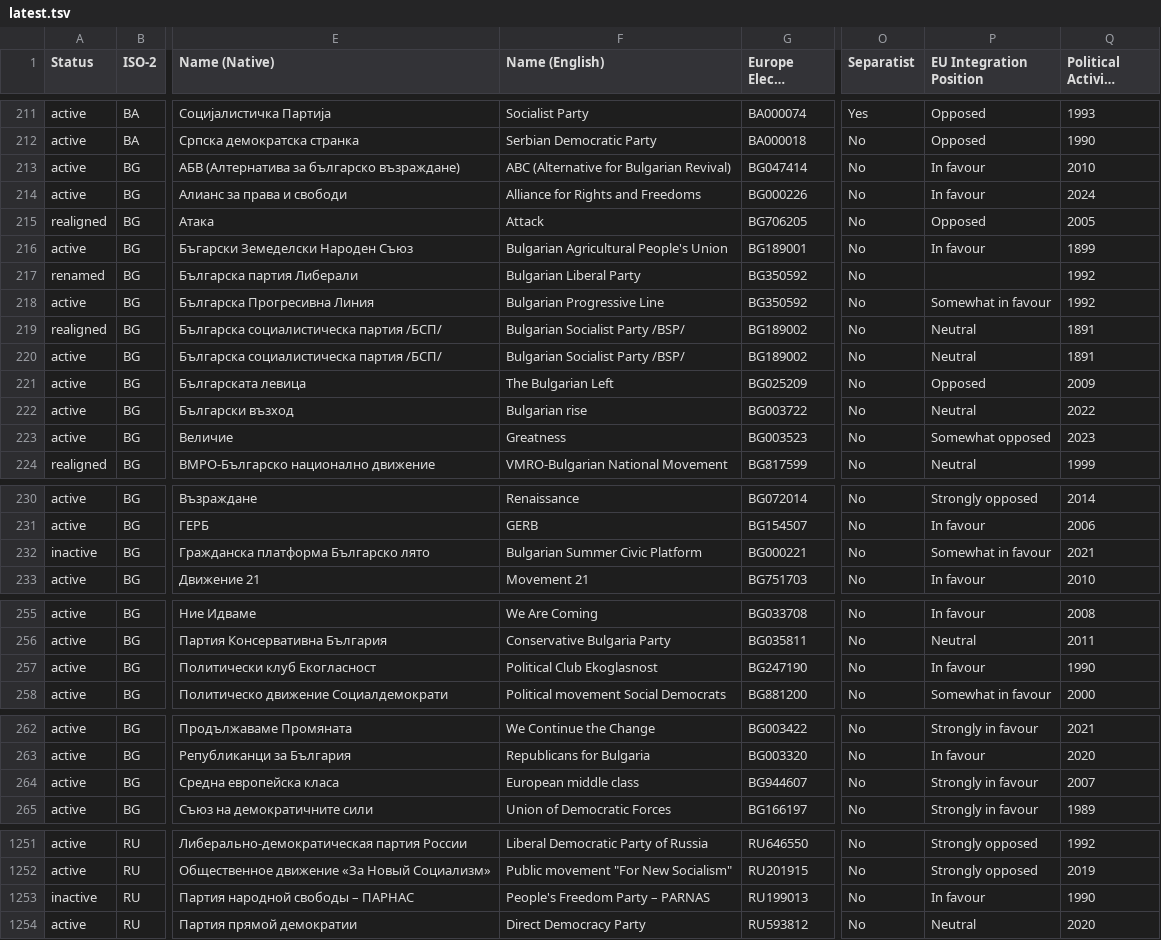
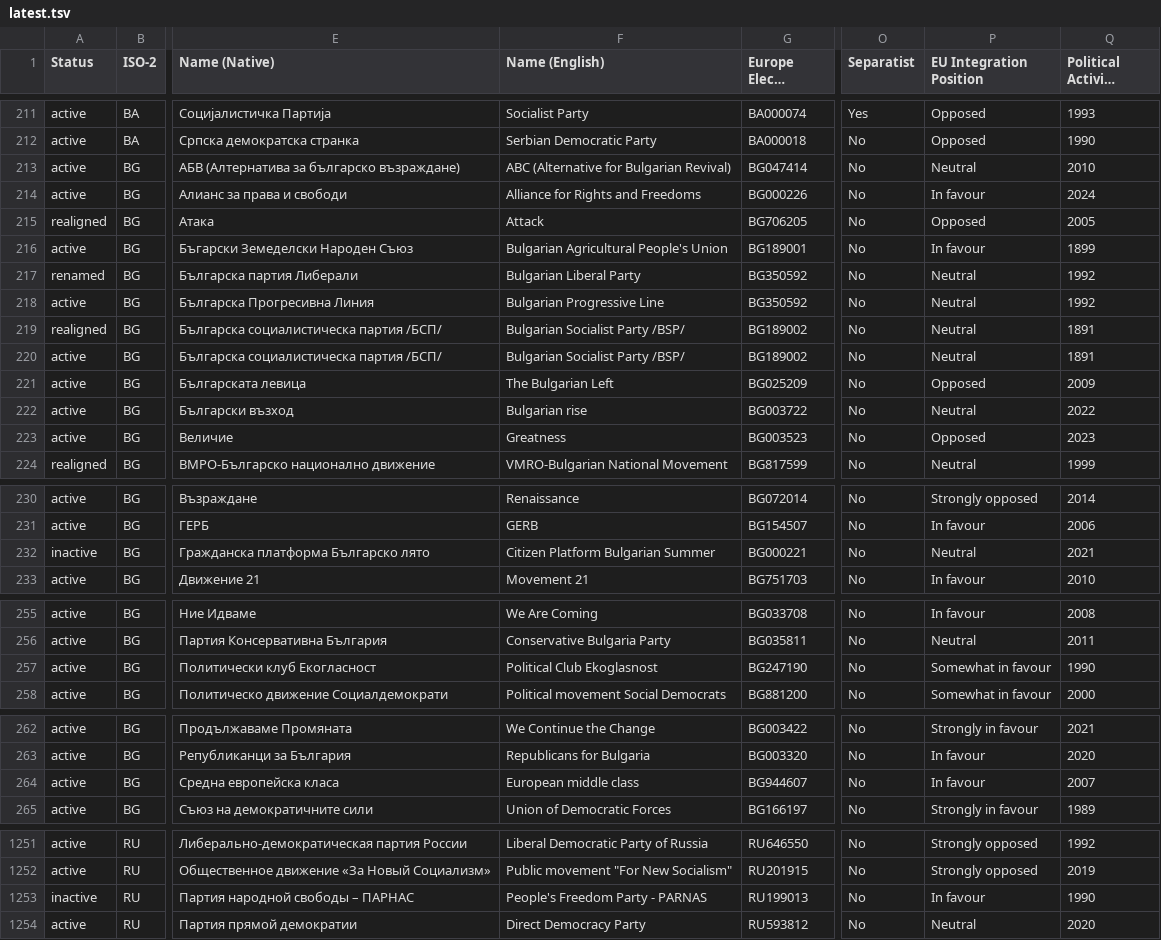
Before and after one commit to Europe-Elects/party-timelines, a TSV file: data/latest.tsv, drawn as a sheet; only a part is shown, gaps mark what is left out; long unchanged cells end in …; the diff covers the shown part only; the diff names each change by its address in the sheet, - before the commit and + after, or states it on an @@ line.

```diff
--- a/data/latest.tsv
+++ b/data/latest.tsv
-P213 (EU Integration Position): In favour
+P213 (EU Integration Position): Neutral
-P217 (EU Integration Position): (empty)
+P217 (EU Integration Position): Neutral
-P218 (EU Integration Position): Somewhat in favour
+P218 (EU Integration Position): Neutral
-P223 (EU Integration Position): Somewhat opposed
+P223 (EU Integration Position): Opposed
-F232 (Name (English)): Bulgarian Summer Civic Platform
+F232 (Name (English)): Citizen Platform Bulgarian Summer
-P232 (EU Integration Position): Somewhat in favour
+P232 (EU Integration Position): Neutral
-P257 (EU Integration Position): In favour
+P257 (EU Integration Position): Somewhat in favour
-P264 (EU Integration Position): Strongly in favour
+P264 (EU Integration Position): In favour
-F1253 (Name (English)): People's Freedom Party – PARNAS
+F1253 (Name (English)): People's Freedom Party - PARNAS
```
Also changed, not shown: 27 edited cells elsewhere in this file.
